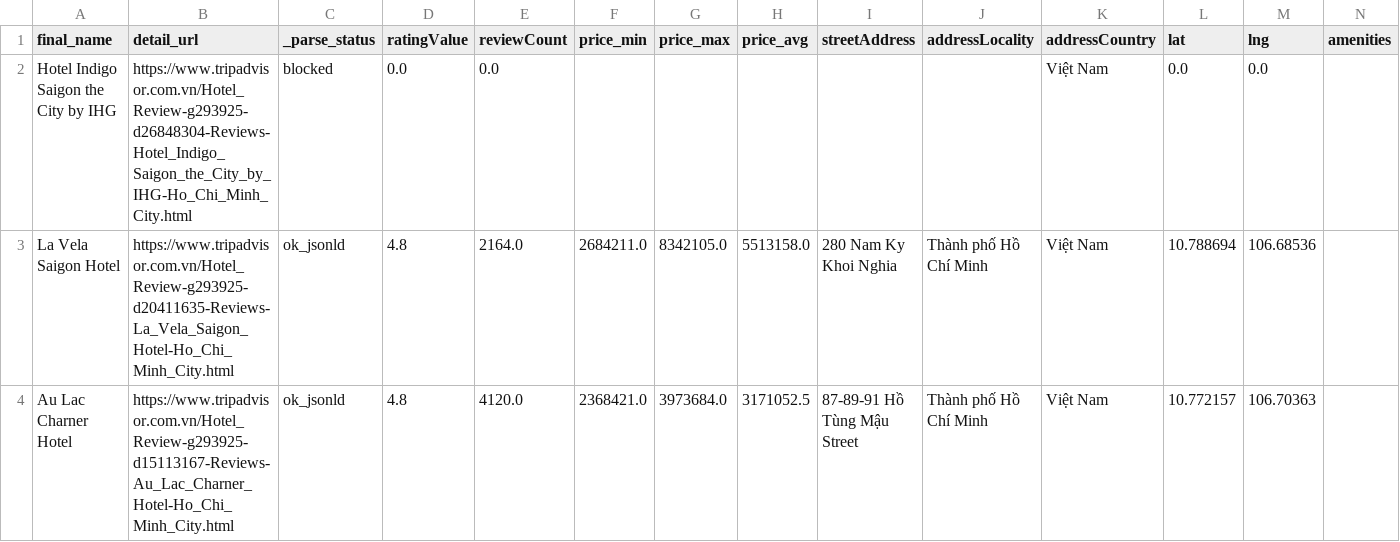
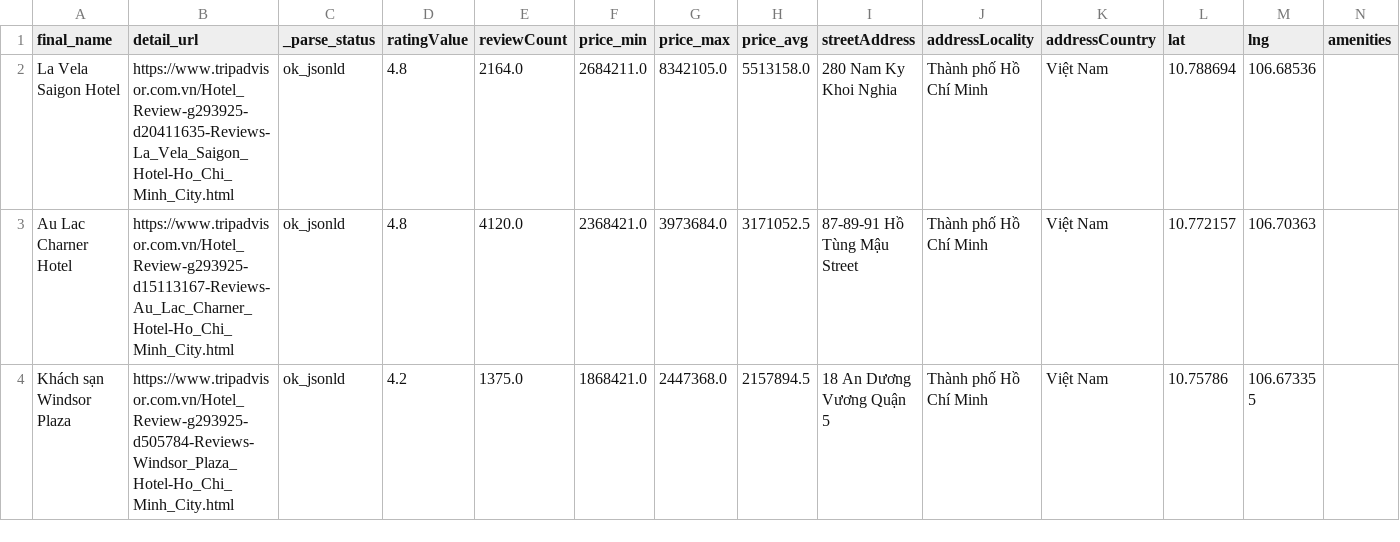
Before and after one commit to huynhnhuan777/hotel-room-classification-pipeline, a CSV file: hotels_hcm_recovered.csv, drawn as a sheet; only a part is shown; the shorter side is filled out with more unchanged rows; the diff names each change by its address in the sheet, - before the commit and + after, or states it on an @@ line.

```diff
--- a/hotels_hcm_recovered.csv
+++ b/hotels_hcm_recovered.csv
-row 2: Hotel Indigo Saigon the City by IHG | https://www.tripadvisor.com.vn/Hotel_Review-g293925-d26848304-Reviews-Hotel_Indigo_Saigon_the_City_by_IHG-Ho_Chi_Minh_City.html | blocked | 0.0 | 0.0 |  |  |  |  |  | Việt Nam | 0.0 | 0.0
```
Also changed, not shown: 3 other files.
